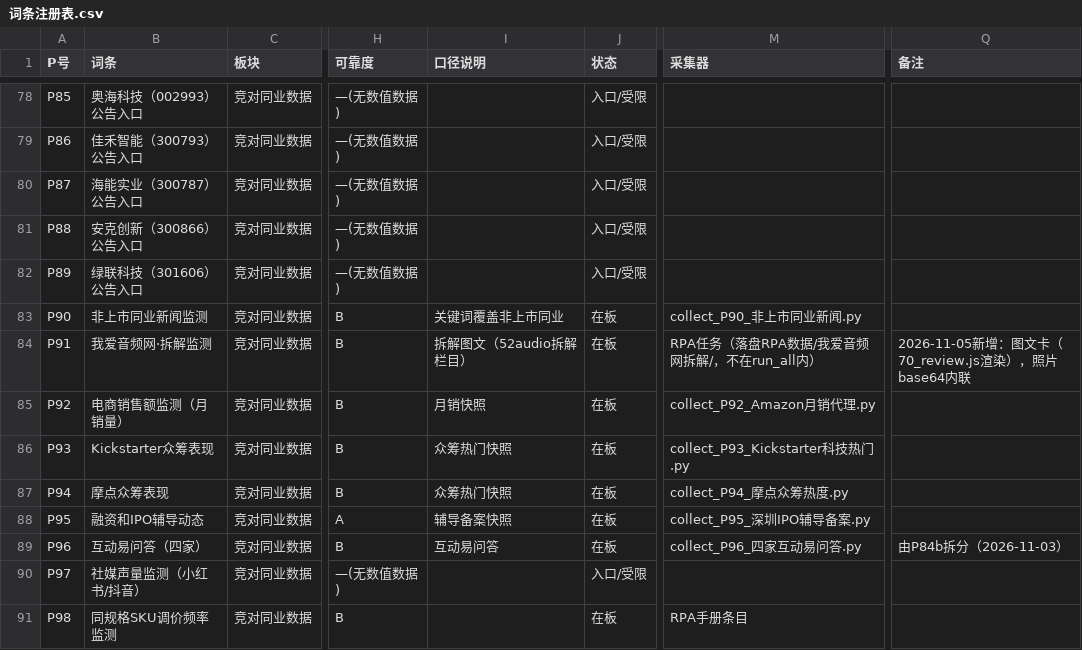
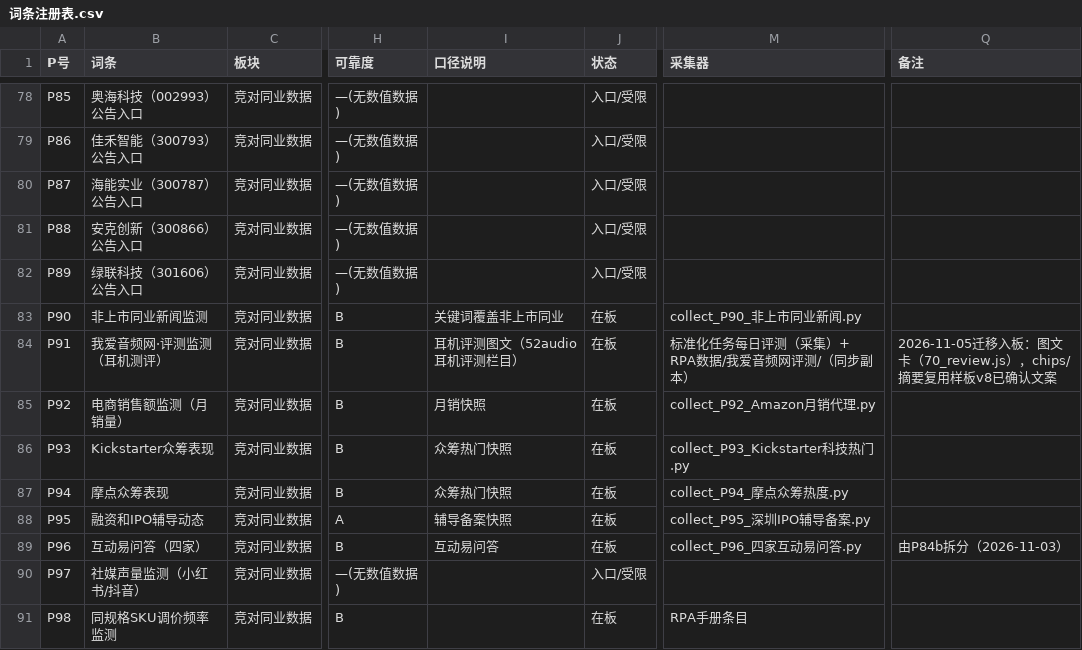
Before and after one commit to tendernessnick/dns-dashboard, a CSV file: 看板数据固化/词条注册表.csv, drawn as a sheet; only a part is shown, gaps mark what is left out; the diff names each change by its address in the sheet, - before the commit and + after, or states it on an @@ line.

Commit message:
v18.1 P91方向修正：拆解采集作废改每日评测迁移集成——删91_我爱音频网拆解模块与执行prompt，新增91_我爱音频网评测.json(卡名我爱音频网·耳机评测,脚注指评测栏目)；标准化任务每日评测5篇文章22文件(正文+照片17张)迁入RPA数据/我爱音频网评测/(_meta.json×5,chips/摘要复用样板v8用户确认文案,OPPO篇正文数值照录提炼)+索引.md(迁移记录与同步约定)+同步构建.py(幂等机械同步:复制正文照片/文末解析URL日期/生成待提炼标记基础meta)；更新看板.bat插入同步步骤(采集→同步→生成数据)；注册表/溯源表P91行改评测口径(112行对账全等)；生成数据.py扫描路径/布局引用/README/00_总索引同步；重建data.js(273KB,5照片base64内联+34KB)/页面壳/单文件版(484KB)；验收:5篇按发布日期降序渲染、无头零错误；配套本侧每日21:15定时任务(同步→AI提炼→构建,工作区自动化不入库)

```diff
--- a/看板数据固化/词条注册表.csv
+++ b/看板数据固化/词条注册表.csv
-B84 (词条): 我爱音频网·拆解监测
+B84 (词条): 我爱音频网·评测监测（耳机测评）
-I84 (口径说明): 拆解图文（52audio拆解栏目）
+I84 (口径说明): 耳机评测图文（52audio耳机评测栏目）
-M84 (采集器): RPA任务（落盘RPA数据/我爱音频网拆解/，不在run_all内）
+M84 (采集器): 标准化任务每日评测（采集）+ RPA数据/我爱音频网评测/（同步副本）
-Q84 (备注): 2026-11-05新增：图文卡（70_review.js渲染），照片base64内联
+Q84 (备注): 2026-11-05迁移入板：图文卡（70_review.js），chips/摘要复用样板v8已确认文案
```
Also changed, not shown: 看板/布局.csv, 看板数据固化/溯源表.csv, 38 other files.
